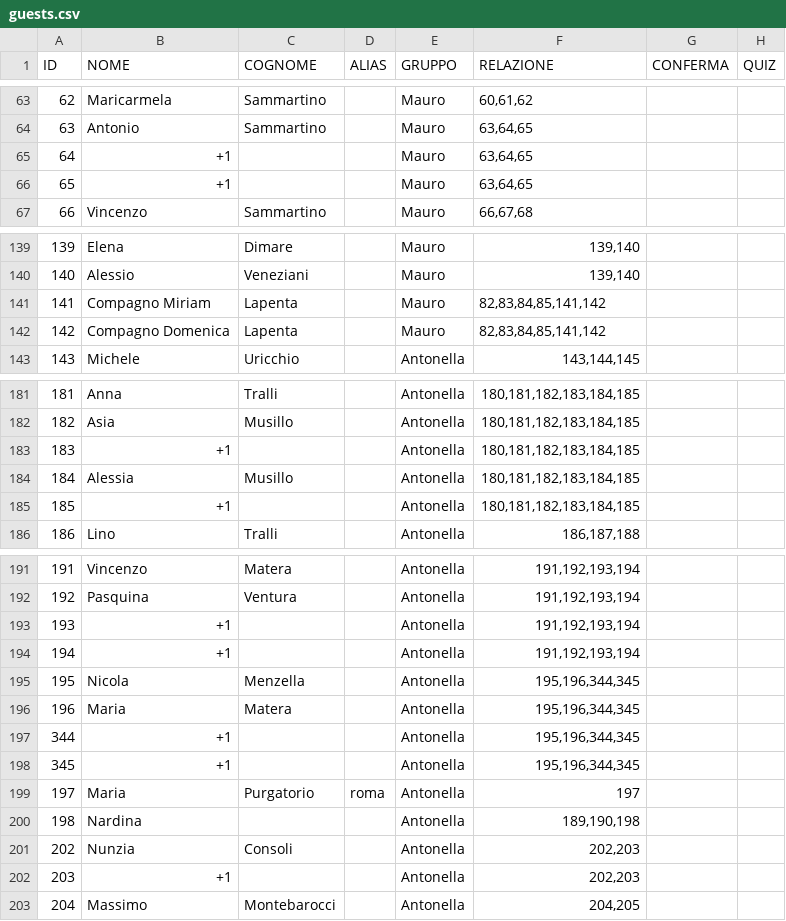
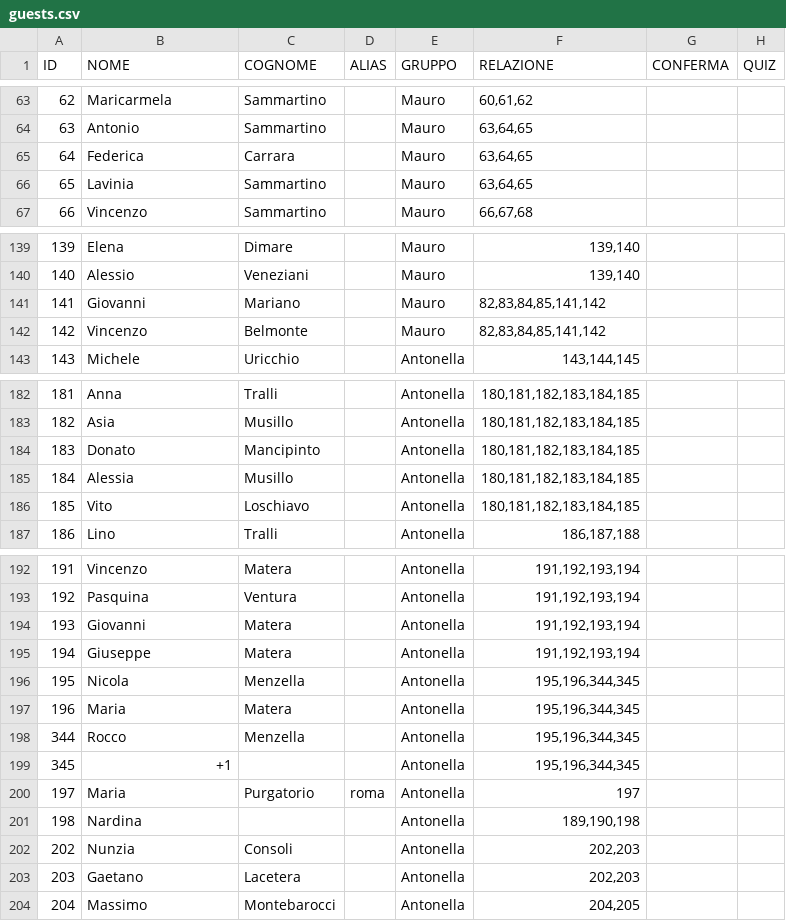
Before and after one commit to gigidall/wedding-site, a CSV file: data/guests.csv, drawn as a sheet; only a part is shown, gaps mark what is left out; the diff covers the shown part only.

```diff
--- a/data/guests.csv
+++ b/data/guests.csv
@@ -64,4 +64,4 @@ ID,NOME,COGNOME,ALIAS,GRUPPO,RELAZIONE,CONFERMA,QUIZ
 63,Antonio,Sammartino,,Mauro,"63,64,65",,
-64,+1,,,Mauro,"63,64,65",,
-65,+1,,,Mauro,"63,64,65",,
+64,Federica,Carrara,,Mauro,"63,64,65",,
+65,Lavinia,Sammartino,,Mauro,"63,64,65",,
 66,Vincenzo,Sammartino,,Mauro,"66,67,68",,
@@ -140,4 +140,4 @@ ID,NOME,COGNOME,ALIAS,GRUPPO,RELAZIONE,CONFERMA,QUIZ
 140,Alessio,Veneziani,,Mauro,"139,140",,
-141,"Compagno Miriam",Lapenta,,Mauro,"82,83,84,85,141,142",,
-142,"Compagno Domenica",Lapenta,,Mauro,"82,83,84,85,141,142",,
+141,Giovanni,Mariano,,Mauro,"82,83,84,85,141,142",,
+142,Vincenzo,Belmonte,,Mauro,"82,83,84,85,141,142",,
 143,Michele,Uricchio,,Antonella,"143,144,145",,
@@ -182,5 +183,5 @@ ID,NOME,COGNOME,ALIAS,GRUPPO,RELAZIONE,CONFERMA,QUIZ
 182,Asia,Musillo,,Antonella,"180,181,182,183,184,185",,
-183,+1,,,Antonella,"180,181,182,183,184,185",,
+183,Donato,Mancipinto,,Antonella,"180,181,182,183,184,185",,
 184,Alessia,Musillo,,Antonella,"180,181,182,183,184,185",,
-185,+1,,,Antonella,"180,181,182,183,184,185",,
+185,Vito,Loschiavo,,Antonella,"180,181,182,183,184,185",,
 186,Lino,Tralli,,Antonella,"186,187,188",,
@@ -192,7 +193,7 @@ ID,NOME,COGNOME,ALIAS,GRUPPO,RELAZIONE,CONFERMA,QUIZ
 192,Pasquina,Ventura,,Antonella,"191,192,193,194",,
-193,+1,,,Antonella,"191,192,193,194",,
-194,+1,,,Antonella,"191,192,193,194",,
+193,Giovanni,Matera,,Antonella,"191,192,193,194",,
+194,Giuseppe,Matera,,Antonella,"191,192,193,194",,
 195,Nicola,Menzella,,Antonella,"195,196,344,345",,
 196,Maria,Matera,,Antonella,"195,196,344,345",,
-344,+1,,,Antonella,"195,196,344,345",,
+344,Rocco,Menzella,,Antonella,"195,196,344,345",,
 345,+1,,,Antonella,"195,196,344,345",,
@@ -201,3 +202,3 @@ ID,NOME,COGNOME,ALIAS,GRUPPO,RELAZIONE,CONFERMA,QUIZ
 202,Nunzia,Consoli,,Antonella,"202,203",,
-203,+1,,,Antonella,"202,203",,
+203,Gaetano,Lacetera,,Antonella,"202,203",,
 204,Massimo,Montebarocci,,Antonella,"204,205",,
```
Also changed, not shown: 16 added rows and 32 edited cells elsewhere in this file, 43 other files.
